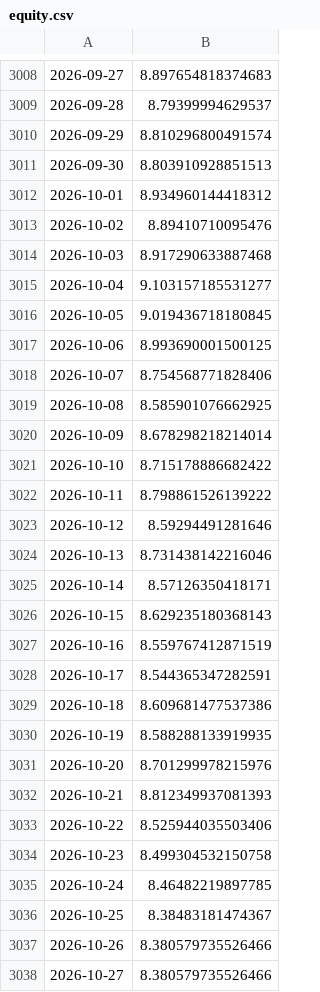
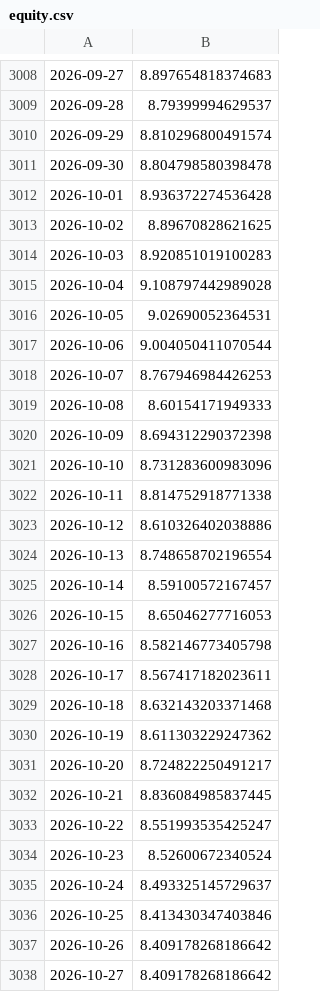
Before and after one commit to whynot7/btc-research, a CSV file: results/v3/equity.csv, drawn as a sheet; only a part is shown, gaps mark what is left out; the diff covers the shown part only.

```diff
--- a/results/v3/equity.csv
+++ b/results/v3/equity.csv
@@ -3010,29 +3010,29 @@
 2026-09-29,8.810296800491574
-2026-09-30,8.803910928851513
-2026-10-01,8.934960144418312
-2026-10-02,8.89410710095476
-2026-10-03,8.917290633887468
-2026-10-04,9.103157185531277
-2026-10-05,9.019436718180845
-2026-10-06,8.993690001500125
-2026-10-07,8.754568771828406
-2026-10-08,8.585901076662925
-2026-10-09,8.678298218214014
-2026-10-10,8.715178886682422
-2026-10-11,8.798861526139222
-2026-10-12,8.59294491281646
-2026-10-13,8.731438142216046
-2026-10-14,8.57126350418171
-2026-10-15,8.629235180368143
-2026-10-16,8.559767412871519
-2026-10-17,8.544365347282591
-2026-10-18,8.609681477537386
-2026-10-19,8.588288133919935
-2026-10-20,8.701299978215976
-2026-10-21,8.812349937081393
-2026-10-22,8.525944035503406
-2026-10-23,8.499304532150758
-2026-10-24,8.46482219897785
-2026-10-25,8.38483181474367
-2026-10-26,8.380579735526466
-2026-10-27,8.380579735526466
+2026-09-30,8.804798580398478
+2026-10-01,8.936372274536428
+2026-10-02,8.89670828621625
+2026-10-03,8.920851019100283
+2026-10-04,9.108797442989028
+2026-10-05,9.02690052364531
+2026-10-06,9.004050411070544
+2026-10-07,8.767946984426253
+2026-10-08,8.60154171949333
+2026-10-09,8.694312290372398
+2026-10-10,8.731283600983096
+2026-10-11,8.814752918771338
+2026-10-12,8.610326402038886
+2026-10-13,8.748658702196554
+2026-10-14,8.59100572167457
+2026-10-15,8.65046277716053
+2026-10-16,8.582146773405798
+2026-10-17,8.567417182023611
+2026-10-18,8.632143203371468
+2026-10-19,8.611303229247362
+2026-10-20,8.724822250491217
+2026-10-21,8.836084985837445
+2026-10-22,8.551993535425247
+2026-10-23,8.52600672340524
+2026-10-24,8.493325145729637
+2026-10-25,8.413430347403846
+2026-10-26,8.409178268186642
+2026-10-27,8.409178268186642
```
Also changed, not shown: 3 added rows and 2 edited cells elsewhere in this file, results/ensemble_trend/equity.csv, results/trendvol/equity.csv, 12 other files.
